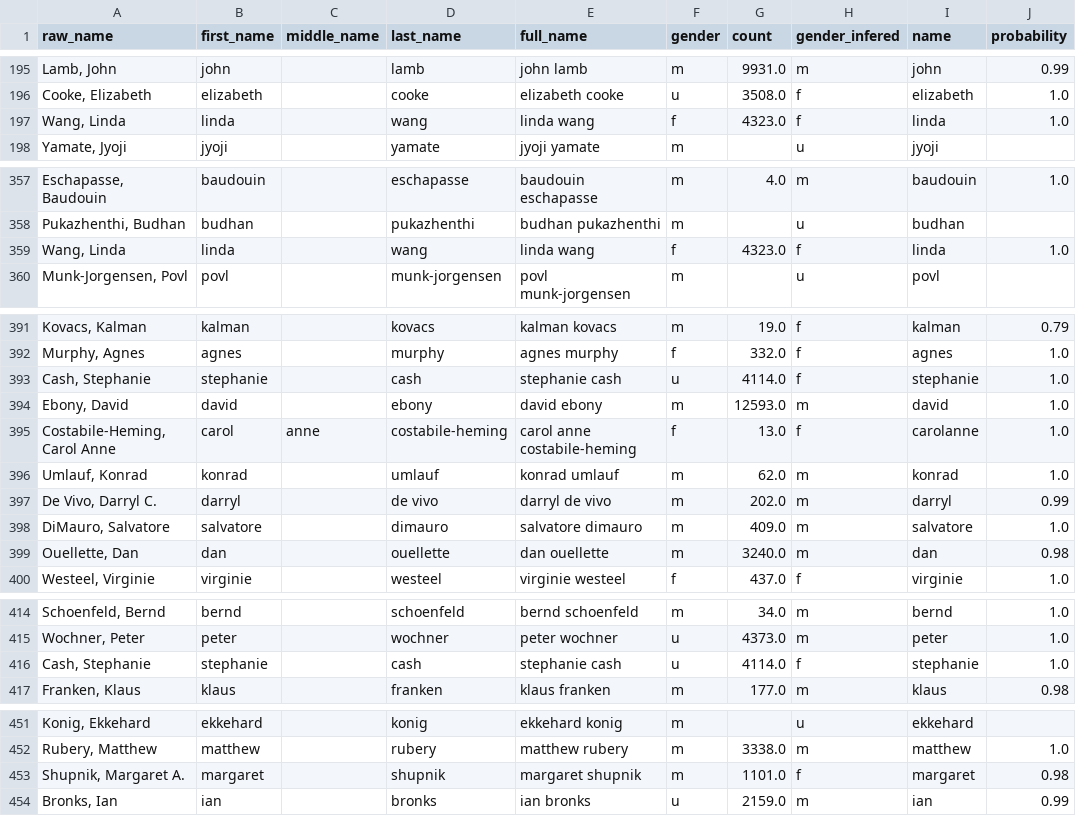
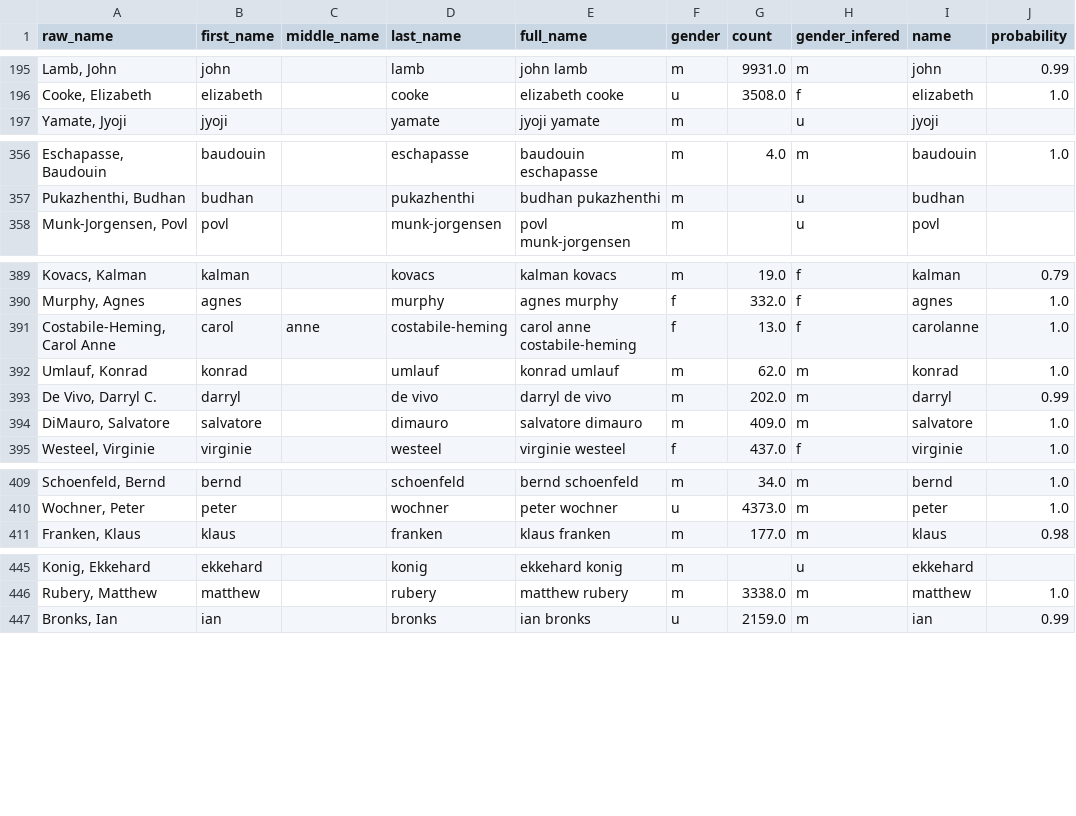
Before and after one commit to GenderGapSTEM-PublicationAnalysis/name_gender_inference, a CSV file: test_data/genderize_io/test_data_genderizeR_genderize_io.csv, drawn as a sheet; only a part is shown, gaps mark what is left out; the diff covers the shown part only.

Commit message:
Manual corrections for genderizeR data (only authorships)

```diff
--- a/test_data/genderize_io/test_data_genderizeR_genderize_io.csv
+++ b/test_data/genderize_io/test_data_genderizeR_genderize_io.csv
@@ -196,3 +196,2 @@
 "Cooke, Elizabeth","elizabeth","","cooke","elizabeth cooke","u",3508.0,"f","elizabeth",1.0
-"Wang, Linda","linda","","wang","linda wang","f",4323.0,"f","linda",1.0
 "Yamate, Jyoji","jyoji","","yamate","jyoji yamate","m","","u","jyoji",""
@@ -358,3 +357,2 @@
 "Pukazhenthi, Budhan","budhan","","pukazhenthi","budhan pukazhenthi","m","","u","budhan",""
-"Wang, Linda","linda","","wang","linda wang","f",4323.0,"f","linda",1.0
 "Munk-Jorgensen, Povl","povl","","munk-jorgensen","povl munk-jorgensen","m","","u","povl",""
@@ -392,4 +390,2 @@
 "Murphy, Agnes","agnes","","murphy","agnes murphy","f",332.0,"f","agnes",1.0
-"Cash, Stephanie","stephanie","","cash","stephanie cash","u",4114.0,"f","stephanie",1.0
-"Ebony, David","david","","ebony","david ebony","m",12593.0,"m","david",1.0
 "Costabile-Heming, Carol Anne","carol","anne","costabile-heming","carol anne costabile-heming","f",13.0,"f","carolanne",1.0
@@ -398,3 +394,2 @@
 "DiMauro, Salvatore","salvatore","","dimauro","salvatore dimauro","m",409.0,"m","salvatore",1.0
-"Ouellette, Dan","dan","","ouellette","dan ouellette","m",3240.0,"m","dan",0.98
 "Westeel, Virginie","virginie","","westeel","virginie westeel","f",437.0,"f","virginie",1.0
@@ -415,3 +410,2 @@
 "Wochner, Peter","peter","","wochner","peter wochner","u",4373.0,"m","peter",1.0
-"Cash, Stephanie","stephanie","","cash","stephanie cash","u",4114.0,"f","stephanie",1.0
 "Franken, Klaus","klaus","","franken","klaus franken","m",177.0,"m","klaus",0.98
@@ -452,3 +446,2 @@
 "Rubery, Matthew","matthew","","rubery","matthew rubery","m",3338.0,"m","matthew",1.0
-"Shupnik, Margaret A.","margaret","","shupnik","margaret shupnik","m",1101.0,"f","margaret",0.98
 "Bronks, Ian","ian","","bronks","ian bronks","u",2159.0,"m","ian",0.99
```
Also changed, not shown: 5 edited cells elsewhere in this file, test_data/gender_guesser/test_data_genderizeR_gender_guesser.csv, test_data/raw_data/test_data_genderizeR.csv, 2 other files.
